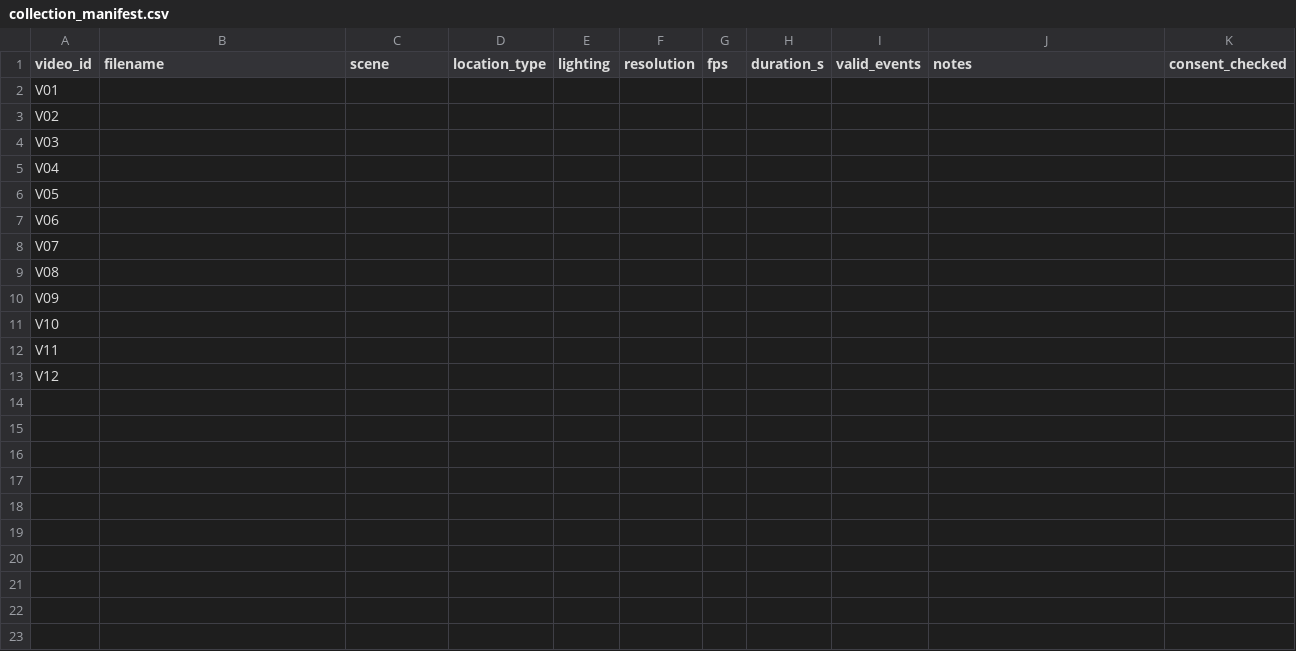
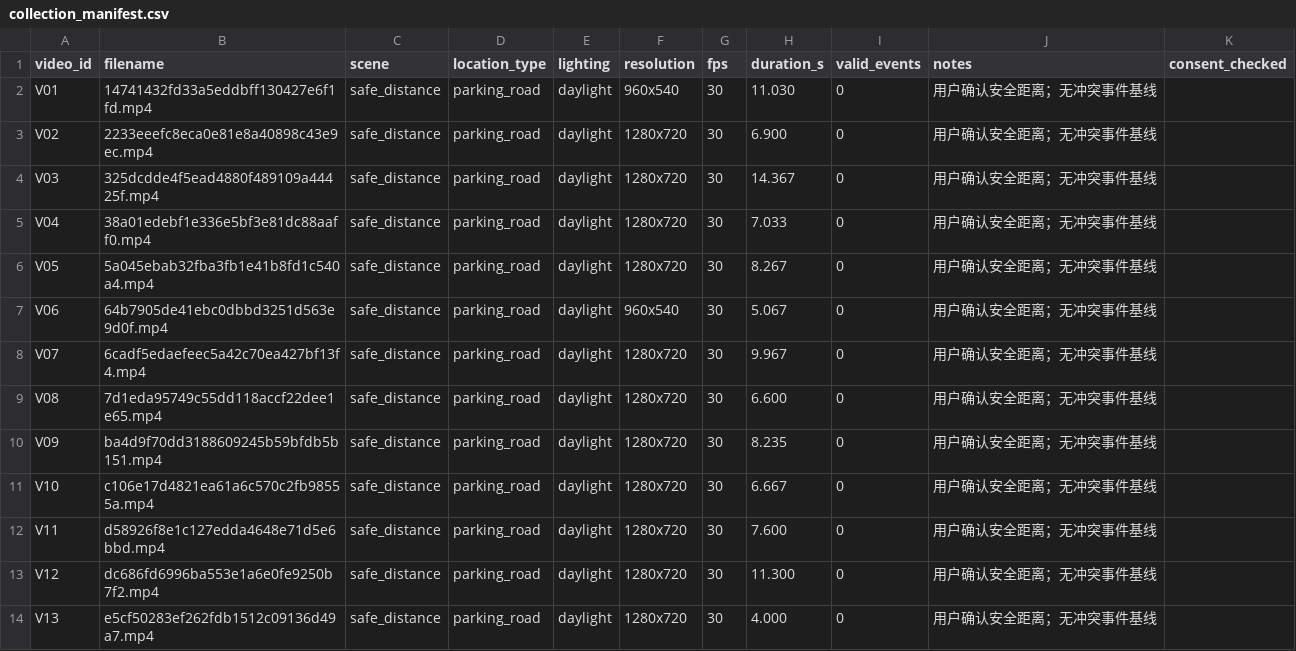
Before and after one commit to haomingweng3-eng/blindnav, a CSV file: data/collection_manifest.csv, drawn as a sheet.

Commit message:
Record first real safe-distance video baseline

```diff
--- a/data/collection_manifest.csv
+++ b/data/collection_manifest.csv
@@ -1,13 +1,14 @@
 video_id,filename,scene,location_type,lighting,resolution,fps,duration_s,valid_events,notes,consent_checked
-V01,,,,,,,,,,
-V02,,,,,,,,,,
-V03,,,,,,,,,,
-V04,,,,,,,,,,
-V05,,,,,,,,,,
-V06,,,,,,,,,,
-V07,,,,,,,,,,
-V08,,,,,,,,,,
-V09,,,,,,,,,,
-V10,,,,,,,,,,
-V11,,,,,,,,,,
-V12,,,,,,,,,,
+V01,14741432fd33a5eddbff130427e6f1fd.mp4,safe_distance,parking_road,daylight,960x540,30,11.030,0,用户确认安全距离；无冲突事件基线,
+V02,2233eeefc8eca0e81e8a40898c43e9ec.mp4,safe_distance,parking_road,daylight,1280x720,30,6.900,0,用户确认安全距离；无冲突事件基线,
+V03,325dcdde4f5ead4880f489109a44425f.mp4,safe_distance,parking_road,daylight,1280x720,30,14.367,0,用户确认安全距离；无冲突事件基线,
+V04,38a01edebf1e336e5bf3e81dc88aaff0.mp4,safe_distance,parking_road,daylight,1280x720,30,7.033,0,用户确认安全距离；无冲突事件基线,
+V05,5a045ebab32fba3fb1e41b8fd1c540a4.mp4,safe_distance,parking_road,daylight,1280x720,30,8.267,0,用户确认安全距离；无冲突事件基线,
+V06,64b7905de41ebc0dbbd3251d563e9d0f.mp4,safe_distance,parking_road,daylight,960x540,30,5.067,0,用户确认安全距离；无冲突事件基线,
+V07,6cadf5edaefeec5a42c70ea427bf13f4.mp4,safe_distance,parking_road,daylight,1280x720,30,9.967,0,用户确认安全距离；无冲突事件基线,
+V08,7d1eda95749c55dd118accf22dee1e65.mp4,safe_distance,parking_road,daylight,1280x720,30,6.600,0,用户确认安全距离；无冲突事件基线,
+V09,ba4d9f70dd3188609245b59bfdb5b151.mp4,safe_distance,parking_road,daylight,1280x720,30,8.235,0,用户确认安全距离；无冲突事件基线,
+V10,c106e17d4821ea61a6c570c2fb98555a.mp4,safe_distance,parking_road,daylight,1280x720,30,6.667,0,用户确认安全距离；无冲突事件基线,
+V11,d58926f8e1c127edda4648e71d5e6bbd.mp4,safe_distance,parking_road,daylight,1280x720,30,7.600,0,用户确认安全距离；无冲突事件基线,
+V12,dc686fd6996ba553e1a6e0fe9250b7f2.mp4,safe_distance,parking_road,daylight,1280x720,30,11.300,0,用户确认安全距离；无冲突事件基线,
+V13,e5cf50283ef262fdb1512c09136d49a7.mp4,safe_distance,parking_road,daylight,1280x720,30,4.000,0,用户确认安全距离；无冲突事件基线,
```
Also changed, not shown: 15 other files.
